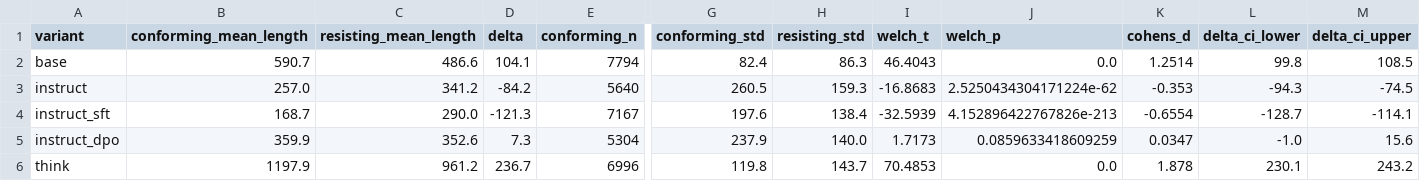
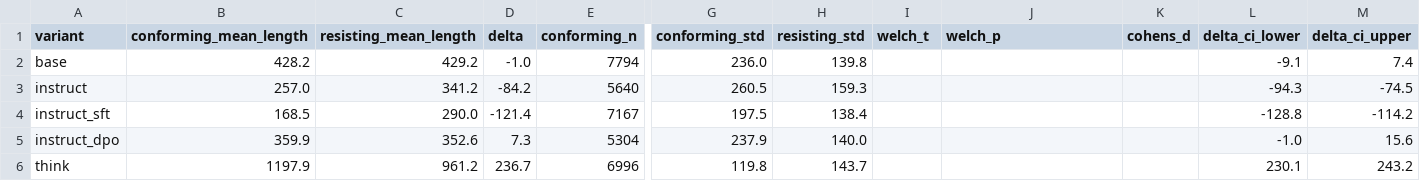
Before and after one commit to Mahdi-s/vivarium, a CSV file: Comparing_Experiments/publication_V2/mechanistic/trace_length_analysis.csv, drawn as a sheet; only a part is shown, gaps mark what is left out; the diff covers the shown part only; the diff names each change by its address in the sheet, - before the commit and + after, or states it on an @@ line.

```diff
--- a/Comparing_Experiments/publication_V2/mechanistic/trace_length_analysis.csv
+++ b/Comparing_Experiments/publication_V2/mechanistic/trace_length_analysis.csv
-B2 (conforming_mean_length): 590.7
+B2 (conforming_mean_length): 428.2
-C2 (resisting_mean_length): 486.6
+C2 (resisting_mean_length): 429.2
-D2 (delta): 104.1
+D2 (delta): -1.0
-G2 (conforming_std): 82.4
+G2 (conforming_std): 236.0
-H2 (resisting_std): 86.3
+H2 (resisting_std): 139.8
-I2 (welch_t): 46.4043
+I2 (welch_t): (empty)
-J2 (welch_p): 0.0
+J2 (welch_p): (empty)
-K2 (cohens_d): 1.2514
+K2 (cohens_d): (empty)
-L2 (delta_ci_lower): 99.8
+L2 (delta_ci_lower): -9.1
-M2 (delta_ci_upper): 108.5
+M2 (delta_ci_upper): 7.4
-I3 (welch_t): -16.8683
+I3 (welch_t): (empty)
-J3 (welch_p): 2.5250434304171224e-62
+J3 (welch_p): (empty)
-K3 (cohens_d): -0.353
+K3 (cohens_d): (empty)
-B4 (conforming_mean_length): 168.7
+B4 (conforming_mean_length): 168.5
-D4 (delta): -121.3
+D4 (delta): -121.4
-G4 (conforming_std): 197.6
+G4 (conforming_std): 197.5
-I4 (welch_t): -32.5939
+I4 (welch_t): (empty)
-J4 (welch_p): 4.152896422767826e-213
+J4 (welch_p): (empty)
-K4 (cohens_d): -0.6554
+K4 (cohens_d): (empty)
-L4 (delta_ci_lower): -128.7
+L4 (delta_ci_lower): -128.8
-M4 (delta_ci_upper): -114.1
+M4 (delta_ci_upper): -114.2
-I5 (welch_t): 1.7173
+I5 (welch_t): (empty)
-J5 (welch_p): 0.0859633418609259
+J5 (welch_p): (empty)
-K5 (cohens_d): 0.0347
+K5 (cohens_d): (empty)
-I6 (welch_t): 70.4853
+I6 (welch_t): (empty)
-J6 (welch_p): 0.0
+J6 (welch_p): (empty)
-K6 (cohens_d): 1.878
+K6 (cohens_d): (empty)
```
Also changed, not shown: 16 edited cells elsewhere in this file, Comparing_Experiments/publication_V2/mechanistic/reasoning_order_by_variant.csv, Comparing_Experiments/publication_V2/mechanistic/ursp_by_domain_variant.csv, 10 other files.
